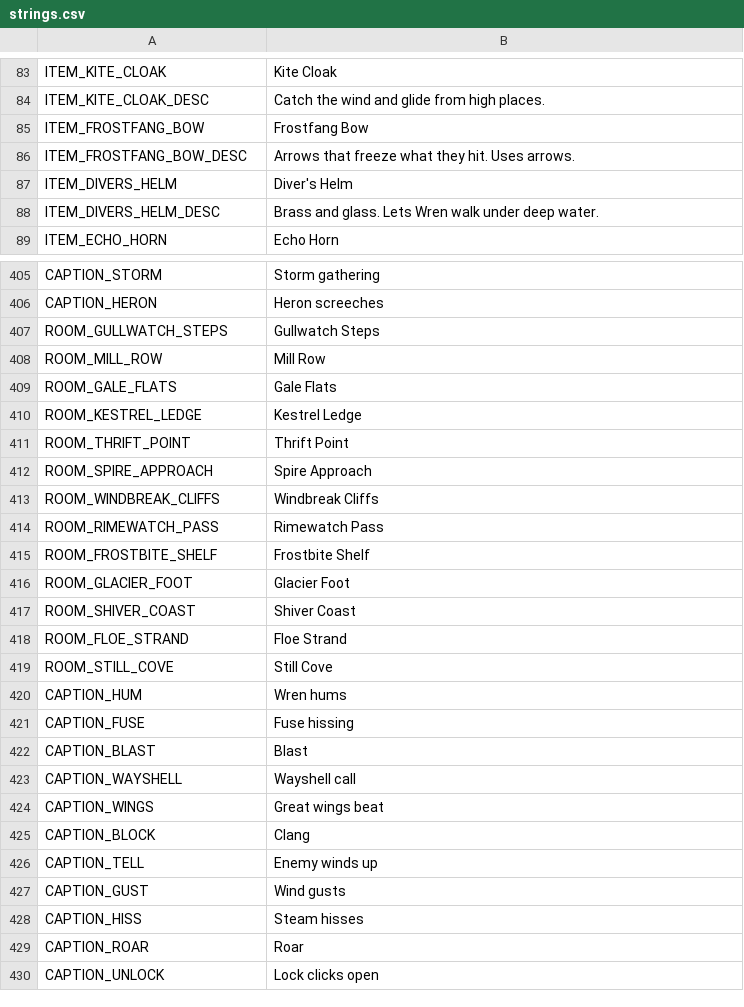
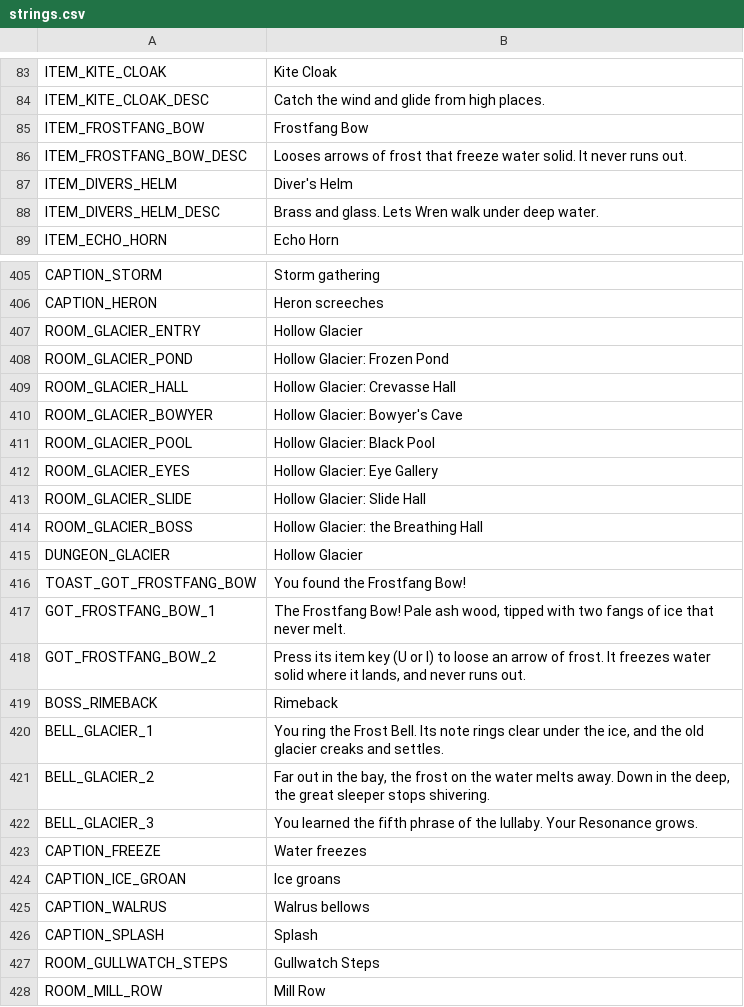
Before and after one commit to ashciraulo/Leviathan, a CSV file: locale/strings.csv, drawn as a sheet; only a part is shown, gaps mark what is left out; the shorter side is filled out with more unchanged rows.

```diff
--- a/locale/strings.csv
+++ b/locale/strings.csv
@@ -85,3 +85,3 @@ ITEM_KITE_CLOAK_DESC,Catch the wind and glide from high places.
 ITEM_FROSTFANG_BOW,Frostfang Bow
-ITEM_FROSTFANG_BOW_DESC,Arrows that freeze what they hit. Uses arrows.
+ITEM_FROSTFANG_BOW_DESC,Looses arrows of frost that freeze water solid. It never runs out.
 ITEM_DIVERS_HELM,Diver's Helm
@@ -406,2 +406,22 @@ CAPTION_STORM,Storm gathering
 CAPTION_HERON,Heron screeches
+ROOM_GLACIER_ENTRY,Hollow Glacier
+ROOM_GLACIER_POND,Hollow Glacier: Frozen Pond
+ROOM_GLACIER_HALL,Hollow Glacier: Crevasse Hall
+ROOM_GLACIER_BOWYER,Hollow Glacier: Bowyer's Cave
+ROOM_GLACIER_POOL,Hollow Glacier: Black Pool
+ROOM_GLACIER_EYES,Hollow Glacier: Eye Gallery
+ROOM_GLACIER_SLIDE,Hollow Glacier: Slide Hall
+ROOM_GLACIER_BOSS,Hollow Glacier: the Breathing Hall
+DUNGEON_GLACIER,Hollow Glacier
+TOAST_GOT_FROSTFANG_BOW,You found the Frostfang Bow!
+GOT_FROSTFANG_BOW_1,"The Frostfang Bow! Pale ash wood, tipped with two fangs of ice that never melt."
+GOT_FROSTFANG_BOW_2,"Press its item key (U or I) to loose an arrow of frost. It freezes water solid where it lands, and never runs out."
+BOSS_RIMEBACK,Rimeback
+BELL_GLACIER_1,"You ring the Frost Bell. Its note rings clear under the ice, and the old glacier creaks and settles."
+BELL_GLACIER_2,"Far out in the bay, the frost on the water melts away. Down in the deep, the great sleeper stops shivering."
+BELL_GLACIER_3,You learned the fifth phrase of the lullaby. Your Resonance grows.
+CAPTION_FREEZE,Water freezes
+CAPTION_ICE_GROAN,Ice groans
+CAPTION_WALRUS,Walrus bellows
+CAPTION_SPLASH,Splash
 ROOM_GULLWATCH_STEPS,Gullwatch Steps
```
Also changed, not shown: 54 other files.
